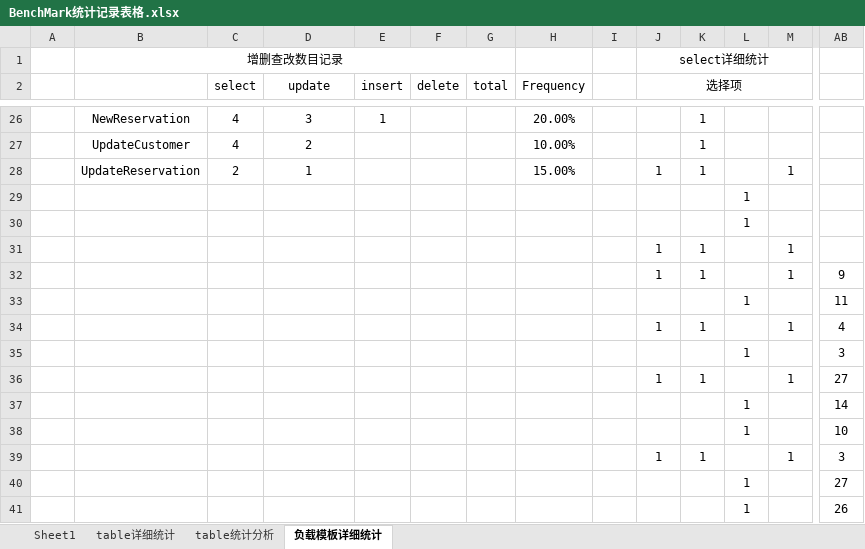
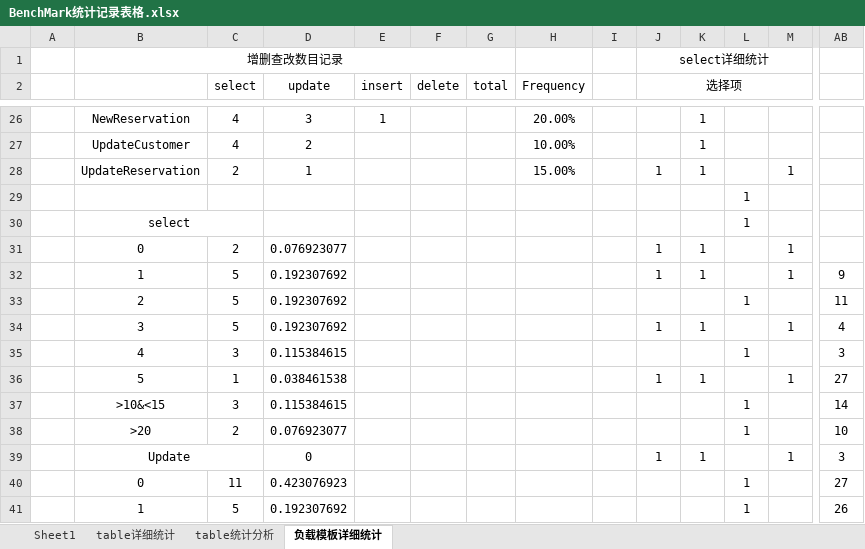
Before and after one commit to ylht/RandomWorkloadGenerator, an Excel workbook: src/main/java/load/generator/BenchMark统计记录表格.xlsx, sheet 负载模板详细统计, drawn as a sheet; only a part is shown, gaps mark what is left out; values as stored, in another font and other column widths than the file's, no borders; removed rows and columns are numbered as before the commit, all else as after; rows hold the shown columns only; the diff covers the shown part only; the diff names each change by its address in the sheet, - before the commit and + after, or states it on an @@ line.

```diff
--- a/src/main/java/load/generator/BenchMark统计记录表格.xlsx (sheet 负载模板详细统计)
+++ b/src/main/java/load/generator/BenchMark统计记录表格.xlsx (sheet 负载模板详细统计)
-B30: (empty)
+B30: select
+B30:C30 merged
-B31: (empty)
+B31: 0
-C31 (select): (empty)
+C31 (select): 2
-D31 (update): (empty)
+D31 (update): 0.076923077
-B32: (empty)
+B32: 1
-C32:C34 (select): (empty)
+C32:C34 (select): 5
-D32:D34 (update): (empty)
+D32:D34 (update): 0.192307692
-B33: (empty)
+B33: 2
-B34: (empty)
+B34: 3
-B35: (empty)
+B35: 4
-C35 (select): (empty)
+C35 (select): 3
-D35 (update): (empty)
+D35 (update): 0.115384615
-B36: (empty)
+B36: 5
-C36 (select): (empty)
+C36 (select): 1
-D36 (update): (empty)
+D36 (update): 0.038461538
-B37: (empty)
+B37: >10&<15
-C37 (select): (empty)
+C37 (select): 3
-D37 (update): (empty)
+D37 (update): 0.115384615
-B38: (empty)
+B38: >20
-C38 (select): (empty)
+C38 (select): 2
-D38 (update): (empty)
+D38 (update): 0.076923077
-B39: (empty)
+B39: Update
+B39:C39 merged
-D39 (update): (empty)
+D39 (update): 0
-row 40:  |  |  |  |  |  |  |  |  |  |  | 1 |  | 27
+row 40:  | 0 | 11 | 0.423076923 |  |  |  |  |  |  |  | 1 |  | 27
-B41: (empty)
+B41: 1
-C41 (select): (empty)
+C41 (select): 5
-D41 (update): (empty)
+D41 (update): 0.192307692
```
Also changed, not shown: 2 added rows, 2 removed rows, 22 edited cells and merged cells elsewhere in this sheet, sheet table统计分析, formulas that keep their value, 19 other files.
